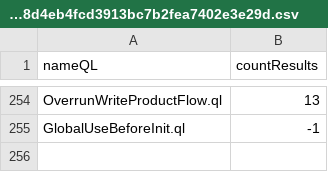
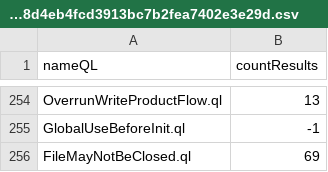
Before and after one commit to gergimentr/alldb, a CSV file: results/146c160f64076a7d006caccea0a71fa0be7c44c1cf2980a22283a933876466aa7365510b01e3b7913d93e180d4409e6348d4eb4fcd3913bc7b2fea7402e3e29d.csv, drawn as a sheet; only a part is shown, gaps mark what is left out.

```diff
--- a/results/146c160f64076a7d006caccea0a71fa0be7c44c1cf2980a22283a933876466aa7365510b01e3b7913d93e180d4409e6348d4eb4fcd3913bc7b2fea7402e3e29d.csv
+++ b/results/146c160f64076a7d006caccea0a71fa0be7c44c1cf2980a22283a933876466aa7365510b01e3b7913d93e180d4409e6348d4eb4fcd3913bc7b2fea7402e3e29d.csv
@@ -255 +255,2 @@ OverrunWriteProductFlow.ql,13
 GlobalUseBeforeInit.ql,-1
+FileMayNotBeClosed.ql,69
```
Also changed, not shown: results/196ce0e8a755a9d511744c3cf0a3bfb631b153c25c57a444337841a9c47e517ac8f2b9f1378831b348d76a8bfd9a9d85db72f264d62382d73afa82365454d360.csv, results/25d4a3cb8ac995c796cf16950532cdef4648306367d8443e901c20f57be35094cd028227d9f39da89a792014ebcac22762e62625ac0d8fed44f8de6714d18735.csv, 3 other files.
